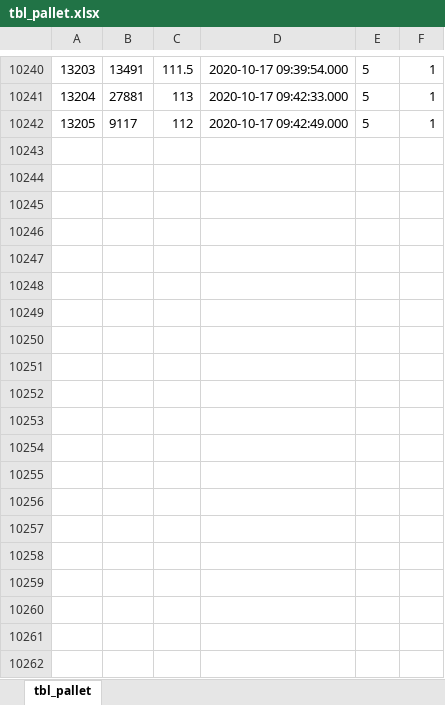
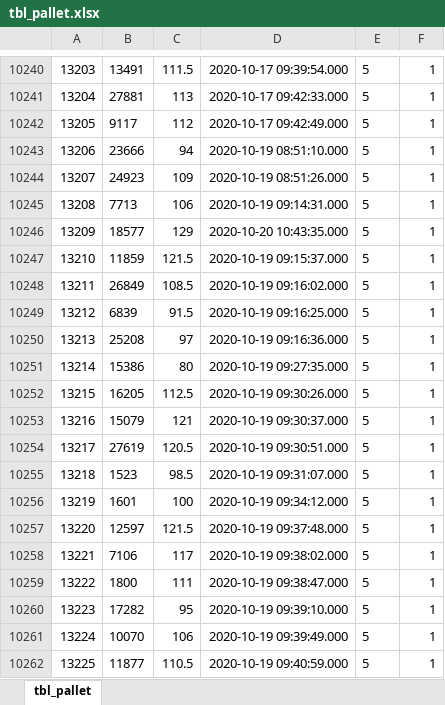
Before and after one commit to msyaifulislam99/sja-migration, an Excel workbook: excels/tbl_pallet.xlsx, sheet tbl_pallet, drawn as a sheet; only a part is shown, gaps mark what is left out; values as stored, in another font and other column widths than the file's, no borders; the diff covers the shown part only; the diff names each change by its address in the sheet, - before the commit and + after, or states it on an @@ line.

```diff
--- a/excels/tbl_pallet.xlsx (sheet tbl_pallet)
+++ b/excels/tbl_pallet.xlsx (sheet tbl_pallet)
+row 10243: 13206 | 23666 | 94 | 2020-10-19 08:51:10.000 | 5 | 1
+row 10244: 13207 | 24923 | 109 | 2020-10-19 08:51:26.000 | 5 | 1
+row 10245: 13208 | 7713 | 106 | 2020-10-19 09:14:31.000 | 5 | 1
+row 10246: 13209 | 18577 | 129 | 2020-10-20 10:43:35.000 | 5 | 1
+row 10247: 13210 | 11859 | 121.5 | 2020-10-19 09:15:37.000 | 5 | 1
+row 10248: 13211 | 26849 | 108.5 | 2020-10-19 09:16:02.000 | 5 | 1
+row 10249: 13212 | 6839 | 91.5 | 2020-10-19 09:16:25.000 | 5 | 1
+row 10250: 13213 | 25208 | 97 | 2020-10-19 09:16:36.000 | 5 | 1
+row 10251: 13214 | 15386 | 80 | 2020-10-19 09:27:35.000 | 5 | 1
+row 10252: 13215 | 16205 | 112.5 | 2020-10-19 09:30:26.000 | 5 | 1
+row 10253: 13216 | 15079 | 121 | 2020-10-19 09:30:37.000 | 5 | 1
+row 10254: 13217 | 27619 | 120.5 | 2020-10-19 09:30:51.000 | 5 | 1
+row 10255: 13218 | 1523 | 98.5 | 2020-10-19 09:31:07.000 | 5 | 1
+row 10256: 13219 | 1601 | 100 | 2020-10-19 09:34:12.000 | 5 | 1
+row 10257: 13220 | 12597 | 121.5 | 2020-10-19 09:37:48.000 | 5 | 1
+row 10258: 13221 | 7106 | 117 | 2020-10-19 09:38:02.000 | 5 | 1
+row 10259: 13222 | 1800 | 111 | 2020-10-19 09:38:47.000 | 5 | 1
+row 10260: 13223 | 17282 | 95 | 2020-10-19 09:39:10.000 | 5 | 1
+row 10261: 13224 | 10070 | 106 | 2020-10-19 09:39:49.000 | 5 | 1
+row 10262: 13225 | 11877 | 110.5 | 2020-10-19 09:40:59.000 | 5 | 1
```
Also changed, not shown: 88 added rows and 560 edited cells elsewhere in this sheet, excels/tbl_gula_header.xlsx, excels/tbl_gula_pallet.xlsx, 12 other files.
